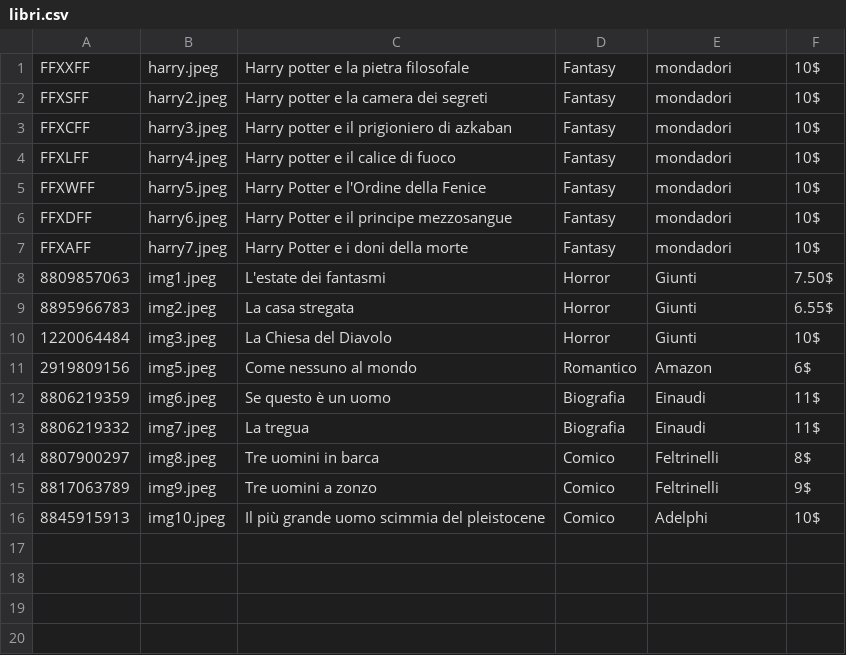
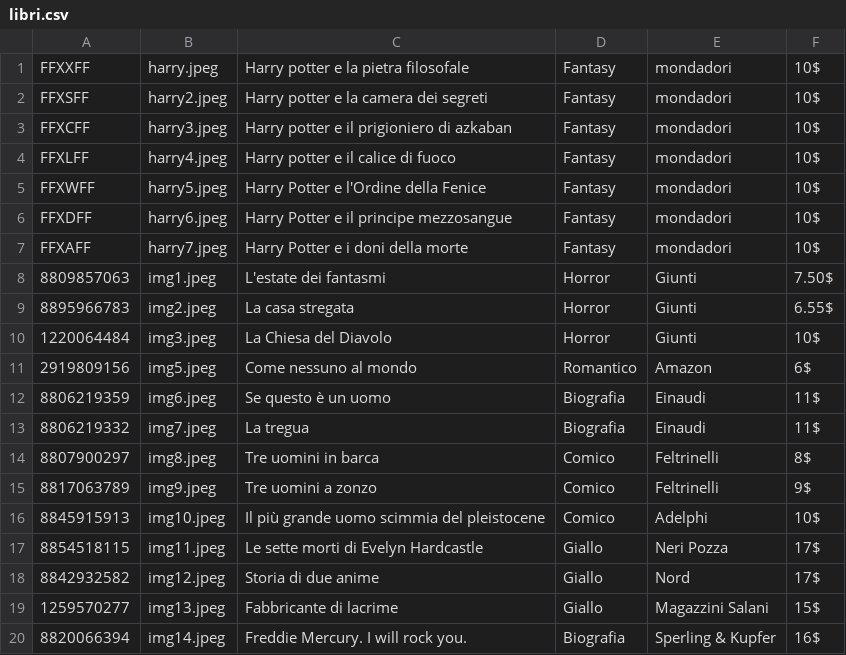
Before and after one commit to MrFalso/Biblioteca, a CSV file: csv/libri.csv, drawn as a sheet.

```diff
--- a/csv/libri.csv
+++ b/csv/libri.csv
@@ -16 +16,5 @@ FFXAFF;harry7.jpeg;Harry Potter e i doni della morte;Fantasy;mondadori;10$
 8845915913;img10.jpeg;Il più grande uomo scimmia del pleistocene;Comico;Adelphi;10$
+8854518115;img11.jpeg;Le sette morti di Evelyn Hardcastle;Giallo;Neri Pozza;17$
+8842932582;img12.jpeg;Storia di due anime;Giallo;Nord;17$
+1259570277;img13.jpeg;Fabbricante di lacrime;Giallo;Magazzini Salani;15$
+8820066394;img14.jpeg;Freddie Mercury. I will rock you.;Biografia;Sperling & Kupfer;16$
```
Also changed, not shown: 9 other files.
